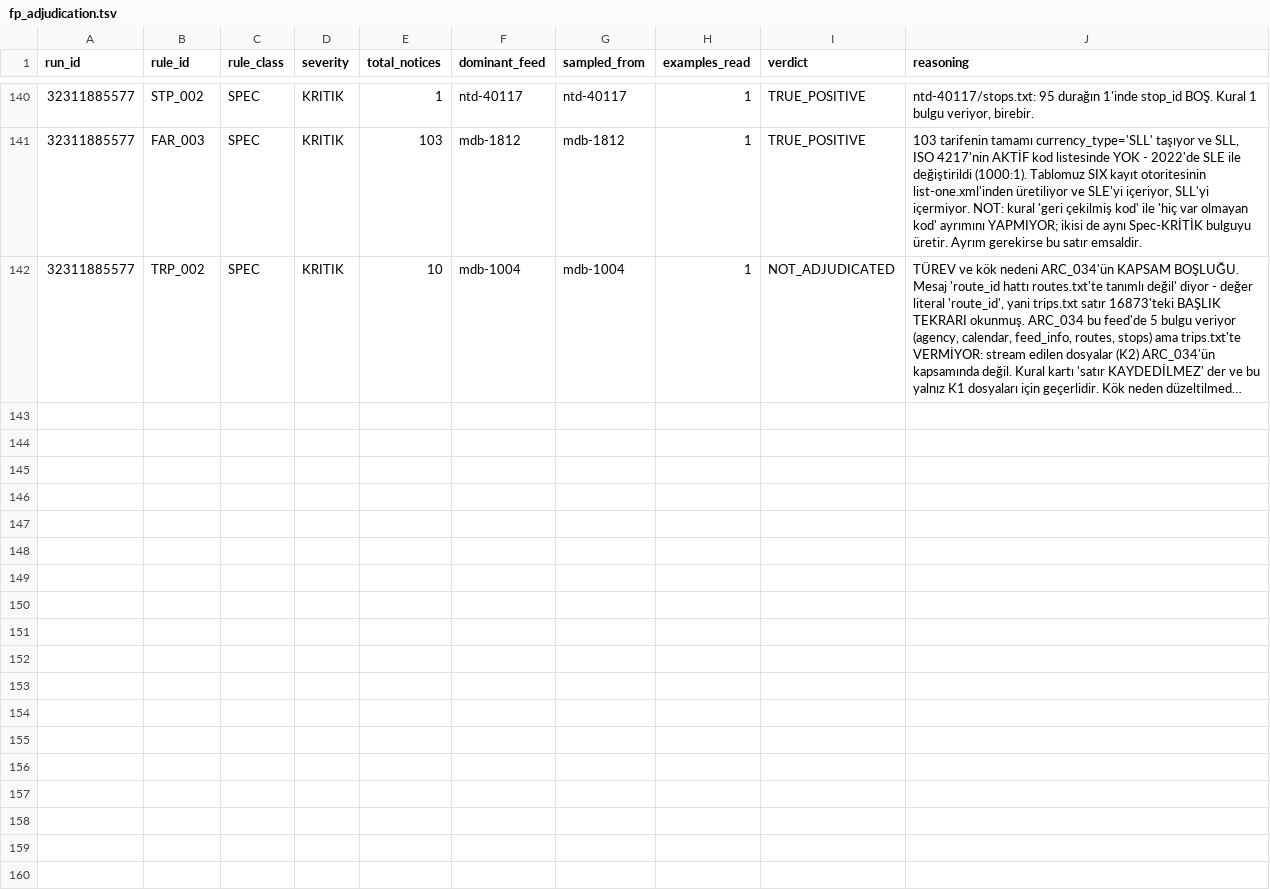
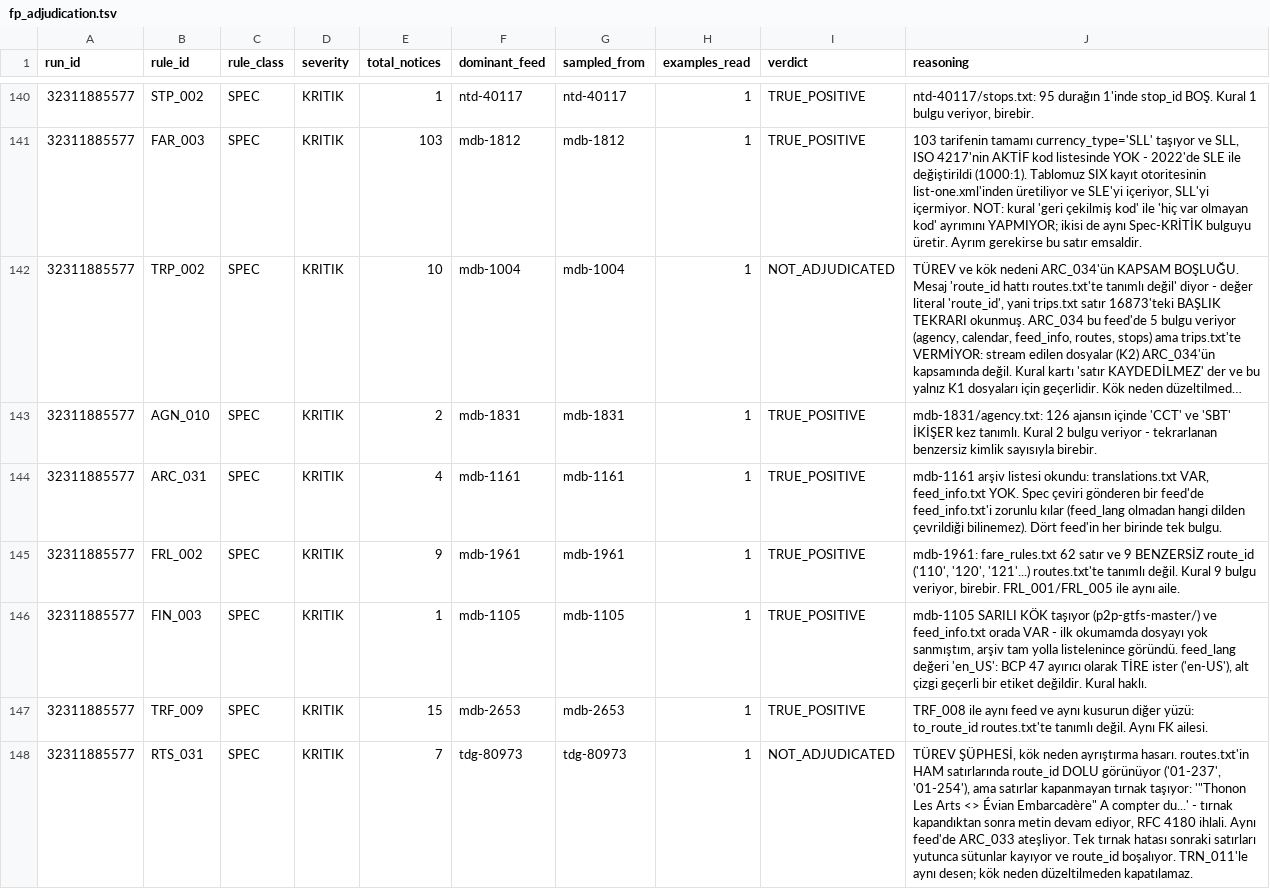
Before and after one commit to ttezer/gtfs-analyzer, a TSV file: spec-audit/fp_adjudication.tsv, drawn as a sheet; only a part is shown, gaps mark what is left out; long unchanged cells end in …; the diff names each change by its address in the sheet, - before the commit and + after, or states it on an @@ line.

Commit message:
audit: finish the CRITICAL bucket — 56 rows judged, 6 remain with named causes
Every one of the 21 rules in #178 was checked against its own feed rather than
against a ratio. Fifteen rules are confirmed true positives, one was a false
positive and is fixed, and the last three are derivatives whose root cause is
recorded rather than guessed.

  AGN_010  'CCT' and 'SBT' each defined twice among 126 agencies
  ARC_031  translations.txt present, feed_info.txt absent — the language of the
           source text is undeclarable
  FRL_002  9 unique route_ids in fare_rules.txt missing from routes.txt
  FIN_003  feed_lang is "en_US"; BCP 47 separates with a hyphen
  TRF_009  to_route_id undefined, the mirror of TRF_008 on the same feed

`FIN_003` nearly went down as a false positive. My first check said feed_info.txt
was absent, which would have made the rule fire on a file that does not exist. The
archive lists it as `p2p-gtfs-master/feed_info.txt` — a wrapped root, which the
analyzer tolerates and my `'feed_info.txt' in namelist()` test did not. Third
measurement error of this round, after comparing DQ_018 against the wrong MD code
and looking for FRL rules in fare_leg_rules.txt.

`RTS_031` is recorded as NOT_ADJUDICATED, not as a finding. The raw rows carry a
populated route_id, but they also carry an unclosed quote — `"Thonon Les Arts <>
Évian Embarcadère" A compter du…` — and ARC_033 fires on the same feed. One quote
fault swallows the rows after it, columns shift, route_id empties. Same shape as
TRN_011. Closing it before fixing the parse would be recording a symptom as a
verdict.

The bucket goes 56 -> 6 CRITICAL: TRP_002 (2, waiting on #181), STP_009 (3, the fix
is in and stays visible until a run proves it), RTS_031 (1, above).

```diff
--- a/spec-audit/fp_adjudication.tsv
+++ b/spec-audit/fp_adjudication.tsv
+row 143: 32311885577 | AGN_010 | SPEC | KRITIK | 2 | mdb-1831 | mdb-1831 | 1 | TRUE_POSITIVE | mdb-1831/agency.txt: 126 ajansın içinde 'CCT' ve 'SBT' İKİŞER kez tanımlı. Kural 2 bulgu veriyor - tekrarlanan benzersiz kimlik sayısıyla birebir.
+row 144: 32311885577 | ARC_031 | SPEC | KRITIK | 4 | mdb-1161 | mdb-1161 | 1 | TRUE_POSITIVE | mdb-1161 arşiv listesi okundu: translations.txt VAR, feed_info.txt YOK. Spec çeviri gönderen bir feed'de feed_info.txt'i zorunlu kılar (feed_lang olmadan hangi dilden çevrildiği bilinemez). Dört feed'in her birinde tek bulgu.
+row 145: 32311885577 | FRL_002 | SPEC | KRITIK | 9 | mdb-1961 | mdb-1961 | 1 | TRUE_POSITIVE | mdb-1961: fare_rules.txt 62 satır ve 9 BENZERSİZ route_id ('110', '120', '121'...) routes.txt'te tanımlı değil. Kural 9 bulgu veriyor, birebir. FRL_001/FRL_005 ile aynı aile.
+row 146: 32311885577 | FIN_003 | SPEC | KRITIK | 1 | mdb-1105 | mdb-1105 | 1 | TRUE_POSITIVE | mdb-1105 SARILI KÖK taşıyor (p2p-gtfs-master/) ve feed_info.txt orada VAR - ilk okumamda dosyayı yok sanmıştım, arşiv tam yolla listelenince göründü. feed_lang değeri 'en_US': BCP 47 ayırıcı olarak TİRE ister ('en-US'), alt çizgi geçerli bir etiket değildir. Kural haklı.
+row 147: 32311885577 | TRF_009 | SPEC | KRITIK | 15 | mdb-2653 | mdb-2653 | 1 | TRUE_POSITIVE | TRF_008 ile aynı feed ve aynı kusurun diğer yüzü: to_route_id routes.txt'te tanımlı değil. Aynı FK ailesi.
+row 148: 32311885577 | RTS_031 | SPEC | KRITIK | 7 | tdg-80973 | tdg-80973 | 1 | NOT_ADJUDICATED | TÜREV ŞÜPHESİ, kök neden ayrıştırma hasarı. routes.txt'in HAM satırlarında route_id DOLU görünüyor ('01-237', '01-254'), ama satırlar kapanmayan tırnak taşıyor: '"Thonon Les Arts <> Évian Embarcadère" A compter du...' - tırnak kapandıktan sonra metin devam ediyor, RFC 4180 ihlali. Aynı feed'de ARC_033 ateşliyor. Tek tırnak hatası sonraki satırları yutunca sütunlar kayıyor ve route_id boşalıyor. TRN_011'le aynı desen; kök neden düzeltilmeden kapatılamaz.
```
